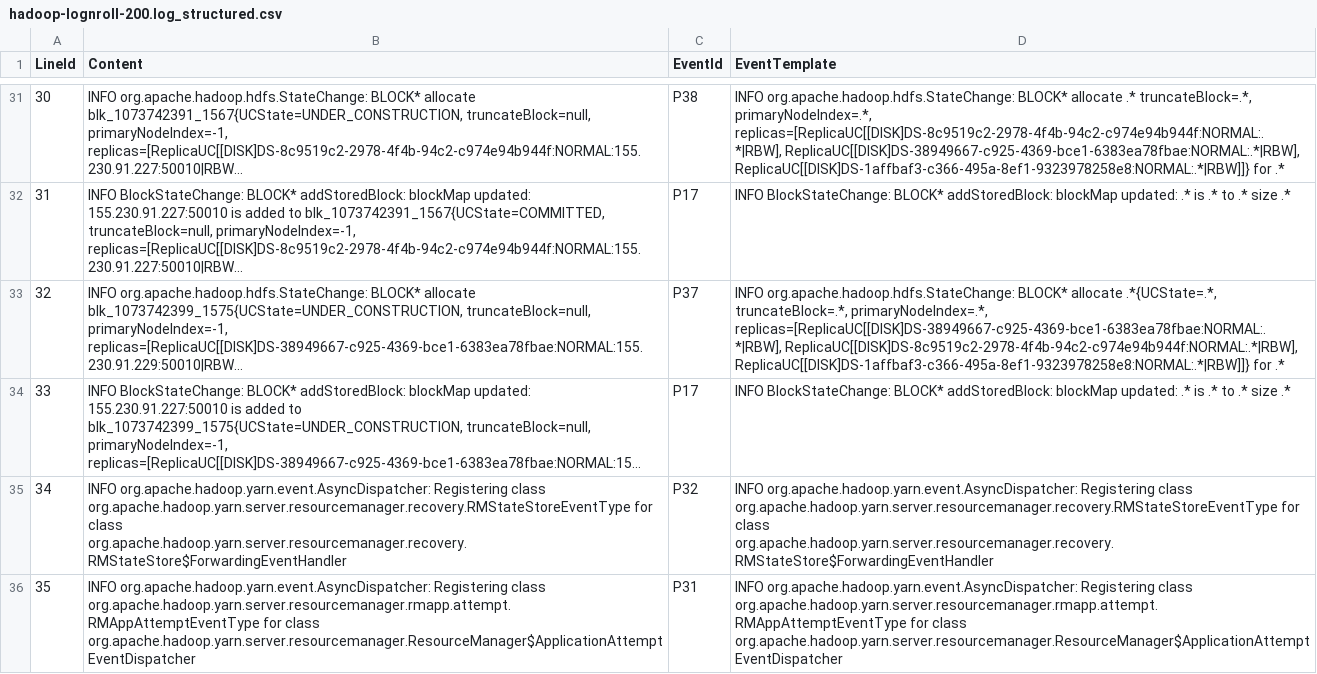
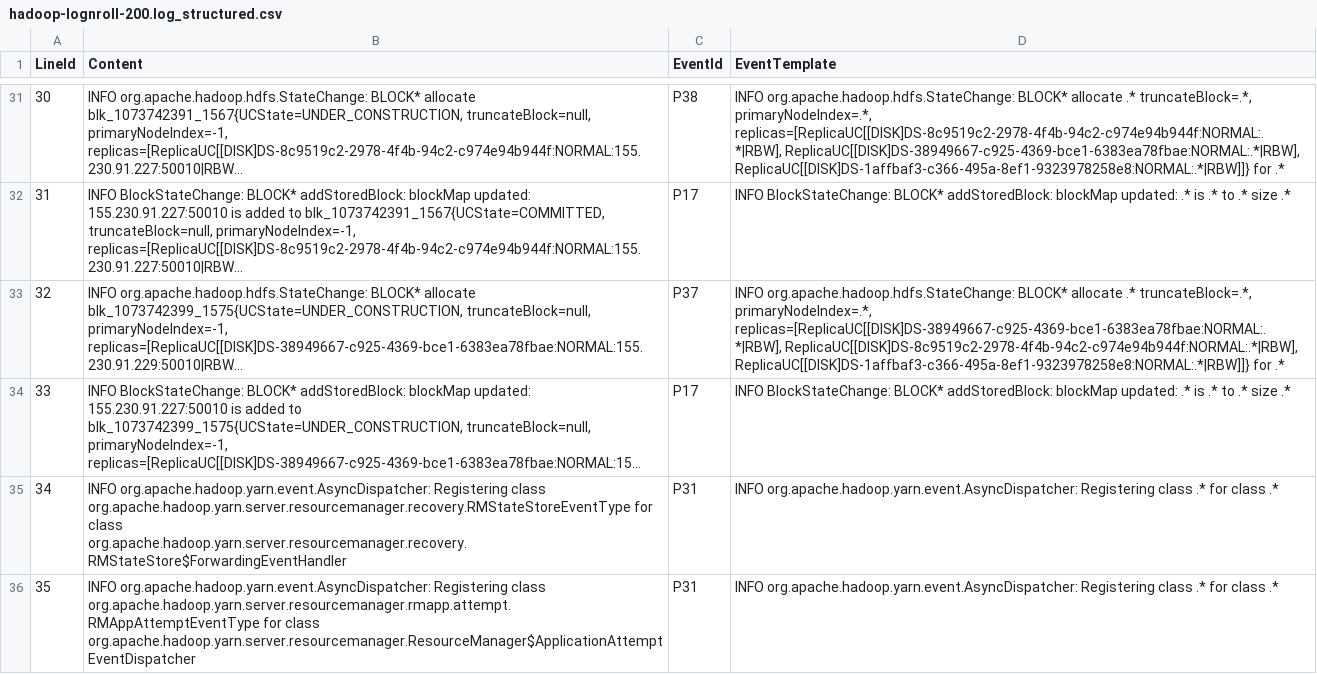
Before and after one commit to w82/lognroll, a CSV file: hadoop-200/lognroll_output/hadoop-lognroll-200.log_structured.csv, drawn as a sheet; only a part is shown, gaps mark what is left out; long unchanged cells end in …; the diff covers the shown part only; the diff names each change by its address in the sheet, - before the commit and + after, or states it on an @@ line.

Commit message:
hadoop 200 logs

```diff
--- a/hadoop-200/lognroll_output/hadoop-lognroll-200.log_structured.csv
+++ b/hadoop-200/lognroll_output/hadoop-lognroll-200.log_structured.csv
-D33 (EventTemplate): …BLOCK* allocate .*{UCState=.*, truncateBlock=.*, primaryNodeIndex=.*,…
+D33 (EventTemplate): …BLOCK* allocate .* truncateBlock=.*, primaryNodeIndex=.*,…
-C35 (EventId): P32
+C35 (EventId): P31
-D35 (EventTemplate): …Registering class org.apache.hadoop.yarn.server.resourcemanager.recovery.RMStateStoreEventType for class org.apache.hadoop.yarn.server.resourcemanager.recovery.RMStateStore$ForwardingEventHandler
+D35 (EventTemplate): …Registering class .* for class .*
-D36 (EventTemplate): …Registering class org.apache.hadoop.yarn.server.resourcemanager.rmapp.attempt.RMAppAttemptEventType for class org.apache.hadoop.yarn.server.resourcemanager.ResourceManager$ApplicationAttemptEventDispatcher
+D36 (EventTemplate): …Registering class .* for class .*
```
Also changed, not shown: 37 edited cells elsewhere in this file.
